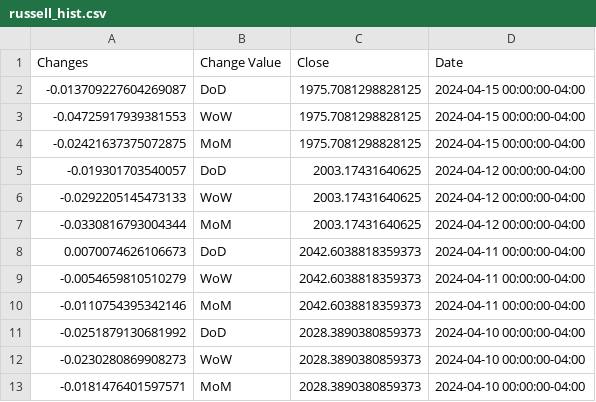
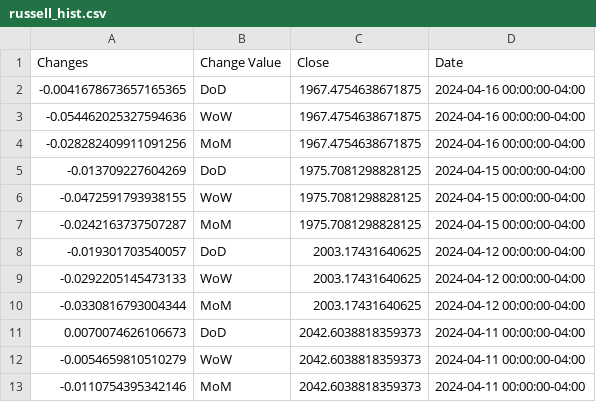
Before and after one commit to anesta95/sAndPStockBuyProj, a CSV file: russell_hist.csv, drawn as a sheet; only a part is shown; the shorter side is filled out with more unchanged rows.

```diff
--- a/russell_hist.csv
+++ b/russell_hist.csv
@@ -1,5 +1,8 @@
 Changes,Change Value,Close,Date
--0.013709227604269087,DoD,1975.7081298828125,2024-04-15 00:00:00-04:00
--0.04725917939381553,WoW,1975.7081298828125,2024-04-15 00:00:00-04:00
--0.02421637375072875,MoM,1975.7081298828125,2024-04-15 00:00:00-04:00
+-0.0041678673657165365,DoD,1967.4754638671875,2024-04-16 00:00:00-04:00
+-0.054462025327594636,WoW,1967.4754638671875,2024-04-16 00:00:00-04:00
+-0.028282409911091256,MoM,1967.4754638671875,2024-04-16 00:00:00-04:00
+-0.013709227604269,DoD,1975.7081298828125,2024-04-15 00:00:00-04:00
+-0.0472591793938155,WoW,1975.7081298828125,2024-04-15 00:00:00-04:00
+-0.0242163737507287,MoM,1975.7081298828125,2024-04-15 00:00:00-04:00
 -0.019301703540057,DoD,2003.17431640625,2024-04-12 00:00:00-04:00
```
Also changed, not shown: dowjones_hist.csv, nasdaq_hist.csv, 1 other file.
